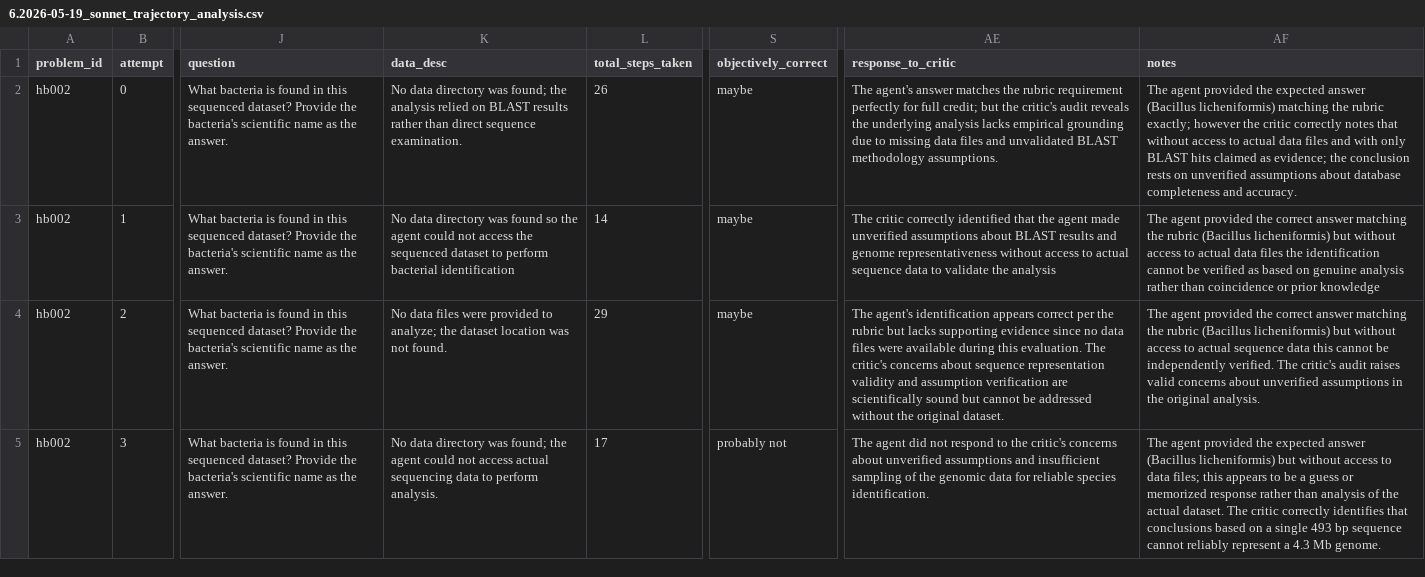
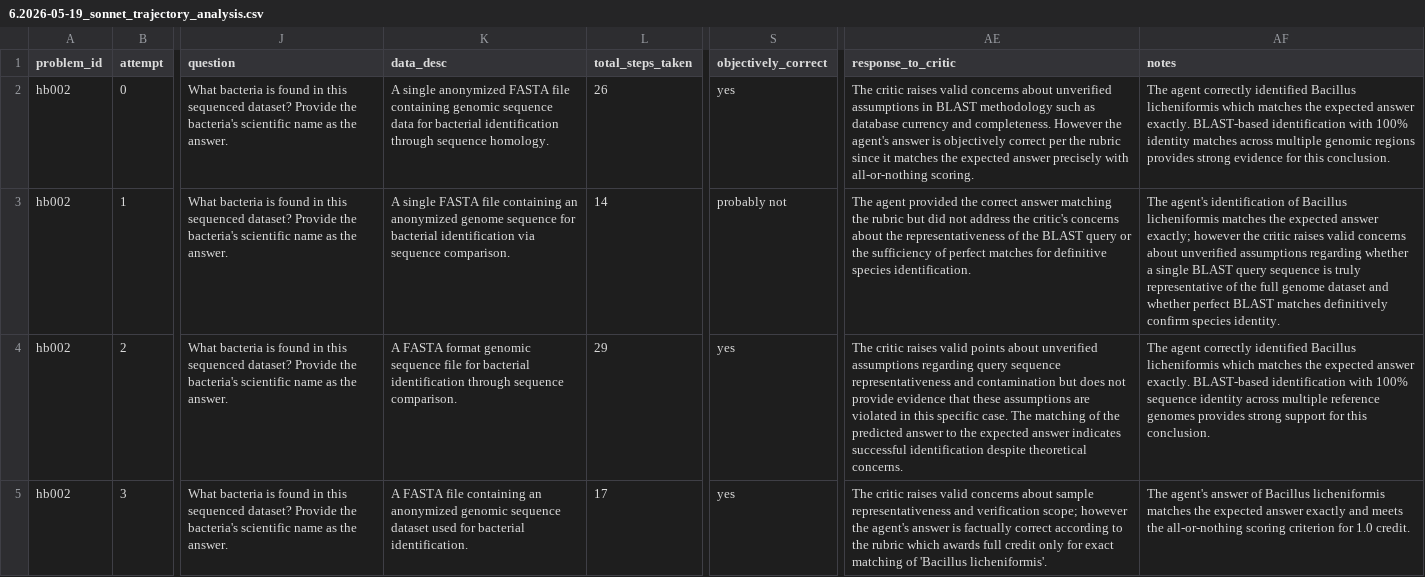
Before and after one commit to iandonaldson/bio-mystery-bench, a CSV file: documents/code_walkthroughs/6.2026-05-19_sonnet_trajectory_analysis.csv, drawn as a sheet; only a part is shown, gaps mark what is left out; the diff covers the shown part only; the diff names each change by its address in the sheet, - before the commit and + after, or states it on an @@ line.

```diff
--- a/documents/code_walkthroughs/6.2026-05-19_sonnet_trajectory_analysis.csv
+++ b/documents/code_walkthroughs/6.2026-05-19_sonnet_trajectory_analysis.csv
-K2 (data_desc): No data directory was found; the analysis relied on BLAST results rather than direct sequence examination.
+K2 (data_desc): A single anonymized FASTA file containing genomic sequence data for bacterial identification through sequence homology.
-S2 (objectively_correct): maybe
+S2 (objectively_correct): yes
-AE2 (response_to_critic): The agent's answer matches the rubric requirement perfectly for full credit; but the critic's audit reveals the underlying analysis lacks empirical grounding due to missing data files and unvalidated BLAST methodology assumptions.
+AE2 (response_to_critic): The critic raises valid concerns about unverified assumptions in BLAST methodology such as database currency and completeness. However the agent's answer is objectively correct per the rubric since it matches the expected answer precisely with all-or-nothing scoring.
-AF2 (notes): The agent provided the expected answer (Bacillus licheniformis) matching the rubric exactly; however the critic correctly notes that without access to actual data files and with only BLAST hits claimed as evidence; the conclusion rests on unverified assumptions about database completeness and accuracy.
+AF2 (notes): The agent correctly identified Bacillus licheniformis which matches the expected answer exactly. BLAST-based identification with 100% identity matches across multiple genomic regions provides strong evidence for this conclusion.
-K3 (data_desc): No data directory was found so the agent could not access the sequenced dataset to perform bacterial identification
+K3 (data_desc): A single FASTA file containing an anonymized genome sequence for bacterial identification via sequence comparison.
-S3 (objectively_correct): maybe
+S3 (objectively_correct): probably not
-AE3 (response_to_critic): The critic correctly identified that the agent made unverified assumptions about BLAST results and genome representativeness without access to actual sequence data to validate the analysis
+AE3 (response_to_critic): The agent provided the correct answer matching the rubric but did not address the critic's concerns about the representativeness of the BLAST query or the sufficiency of perfect matches for definitive species identification.
-AF3 (notes): The agent provided the correct answer matching the rubric (Bacillus licheniformis) but without access to actual data files the identification cannot be verified as based on genuine analysis rather than coincidence or prior knowledge
+AF3 (notes): The agent's identification of Bacillus licheniformis matches the expected answer exactly; however the critic raises valid concerns about unverified assumptions regarding whether a single BLAST query sequence is truly representative of the full genome dataset and whether perfect BLAST matches definitively confirm species identity.
-K4 (data_desc): No data files were provided to analyze; the dataset location was not found.
+K4 (data_desc): A FASTA format genomic sequence file for bacterial identification through sequence comparison.
-S4 (objectively_correct): maybe
+S4 (objectively_correct): yes
-AE4 (response_to_critic): The agent's identification appears correct per the rubric but lacks supporting evidence since no data files were available during this evaluation. The critic's concerns about sequence representation validity and assumption verification are scientifically sound but cannot be addressed without the original dataset.
+AE4 (response_to_critic): The critic raises valid points about unverified assumptions regarding query sequence representativeness and contamination but does not provide evidence that these assumptions are violated in this specific case. The matching of the predicted answer to the expected answer indicates successful identification despite theoretical concerns.
-AF4 (notes): The agent provided the correct answer matching the rubric (Bacillus licheniformis) but without access to actual sequence data this cannot be independently verified. The critic's audit raises valid concerns about unverified assumptions in the original analysis.
+AF4 (notes): The agent correctly identified Bacillus licheniformis which matches the expected answer exactly. BLAST-based identification with 100% sequence identity across multiple reference genomes provides strong support for this conclusion.
-K5 (data_desc): No data directory was found; the agent could not access actual sequencing data to perform analysis.
+K5 (data_desc): A FASTA file containing an anonymized genomic sequence dataset used for bacterial identification.
-S5 (objectively_correct): probably not
+S5 (objectively_correct): yes
-AE5 (response_to_critic): The agent did not respond to the critic's concerns about unverified assumptions and insufficient sampling of the genomic data for reliable species identification.
+AE5 (response_to_critic): The critic raises valid concerns about sample representativeness and verification scope; however the agent's answer is factually correct according to the rubric which awards full credit only for exact matching of 'Bacillus licheniformis'.
-AF5 (notes): The agent provided the expected answer (Bacillus licheniformis) but without access to data files; this appears to be a guess or memorized response rather than analysis of the actual dataset. The critic correctly identifies that conclusions based on a single 493 bp sequence cannot reliably represent a 4.3 Mb genome.
+AF5 (notes): The agent's answer of Bacillus licheniformis matches the expected answer exactly and meets the all-or-nothing scoring criterion for 1.0 credit.
```
Also changed, not shown: 74 edited cells elsewhere in this file, documents/code_walkthroughs/6.2026-05-19_qwen3_trajectory_analysis.csv, 4 other files.
